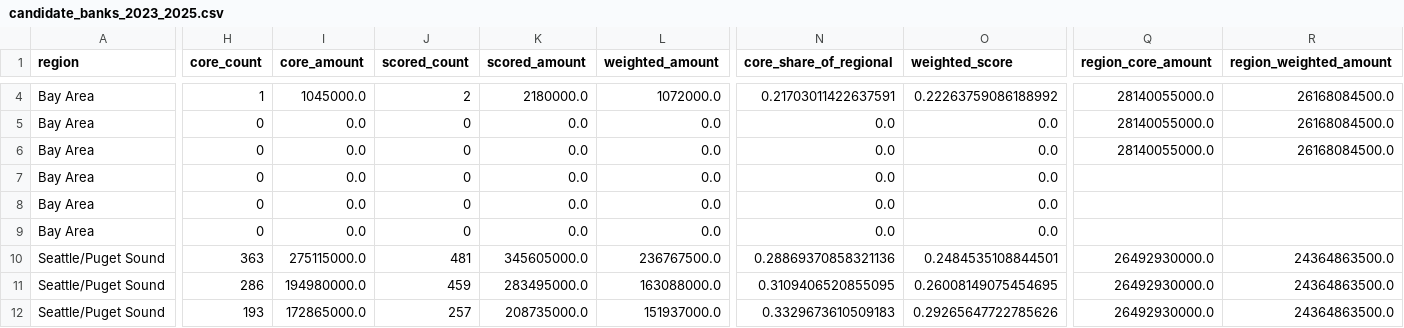
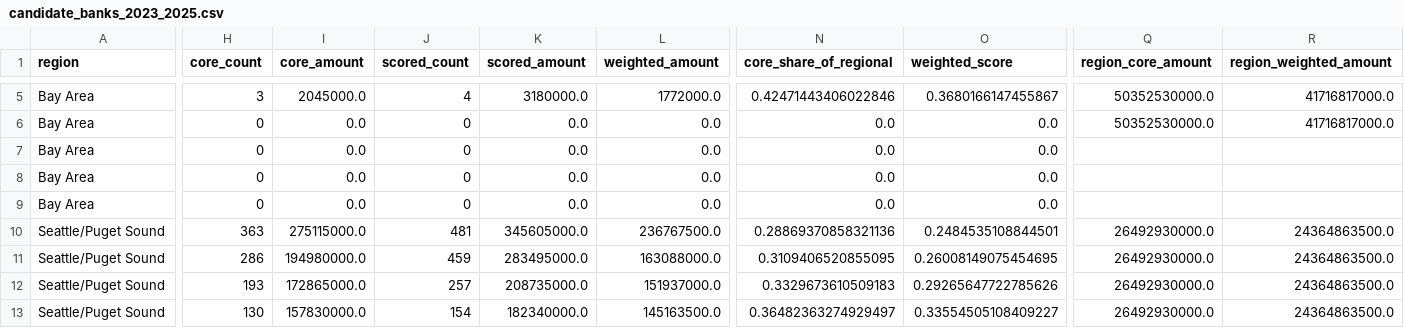
Before and after one commit to Jack31098/real_estate_short_sell, a CSV file: outputs/candidate_banks_2023_2025.csv, drawn as a sheet; only a part is shown, gaps mark what is left out; the shorter side is filled out with more unchanged rows; removed rows and columns are numbered as before the commit, all else as after; rows hold the shown columns only; the diff covers the shown part only; the diff names each change by its address in the sheet, - before the commit and + after, or states it on an @@ line.

```diff
--- a/outputs/candidate_banks_2023_2025.csv
+++ b/outputs/candidate_banks_2023_2025.csv
-H5 (core_count): 1
+H5 (core_count): 3
-I5 (core_amount): 1045000.0
+I5 (core_amount): 2045000.0
-J5 (scored_count): 2
+J5 (scored_count): 4
-K5 (scored_amount): 2180000.0
+K5 (scored_amount): 3180000.0
-L5 (weighted_amount): 1072000.0
+L5 (weighted_amount): 1772000.0
-N5 (core_share_of_regional): 0.21703011422637591
+N5 (core_share_of_regional): 0.42471443406022846
-O5 (weighted_score): 0.22263759086188992
+O5 (weighted_score): 0.3680166147455867
-Q5:Q6 (region_core_amount): 28140055000.0
+Q5:Q6 (region_core_amount): 50352530000.0
-R5:R6 (region_weighted_amount): 26168084500.0
+R5:R6 (region_weighted_amount): 41716817000.0
-row 6: Bay Area | 0 | 0.0 | 0 | 0.0 | 0.0 | 0.0 | 0.0 | 28140055000.0 | 26168084500.0
```
Also changed, not shown: 1 added row and 31 edited cells elsewhere in this file, data/derived/tract_scores.csv, outputs/candidate_purchaser_mix_2023_2025.csv, 20 other files.
